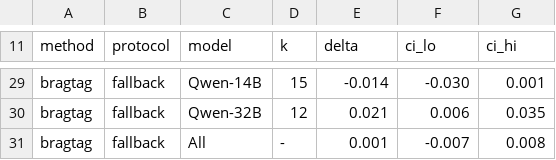
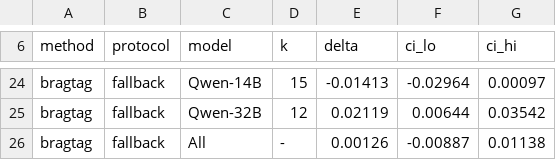
Before and after one commit to doctorhoseinpour/automated-issue-report-labeling, a CSV file: paper/tables/method_comparison_ci.csv, drawn as a sheet; only a part is shown, gaps mark what is left out; addresses are those after the commit; the diff covers the shown part only; the diff names each change by its address in the sheet, - before the commit and + after, or states it on an @@ line.

```diff
--- a/paper/tables/method_comparison_ci.csv
+++ b/paper/tables/method_comparison_ci.csv
-E24 (delta): -0.014
+E24 (delta): -0.01413
-F24 (ci_lo): -0.030
+F24 (ci_lo): -0.02964
-G24 (ci_hi): 0.001
+G24 (ci_hi): 0.00097
-E25 (delta): 0.021
+E25 (delta): 0.02119
-F25 (ci_lo): 0.006
+F25 (ci_lo): 0.00644
-G25 (ci_hi): 0.035
+G25 (ci_hi): 0.03542
-E26 (delta): 0.001
+E26 (delta): 0.00126
-F26 (ci_lo): -0.007
+F26 (ci_lo): -0.00887
-G26 (ci_hi): 0.008
+G26 (ci_hi): 0.01138
```
Also changed, not shown: 1 added row, 6 removed rows and 53 edited cells elsewhere in this file, 4 other files.
